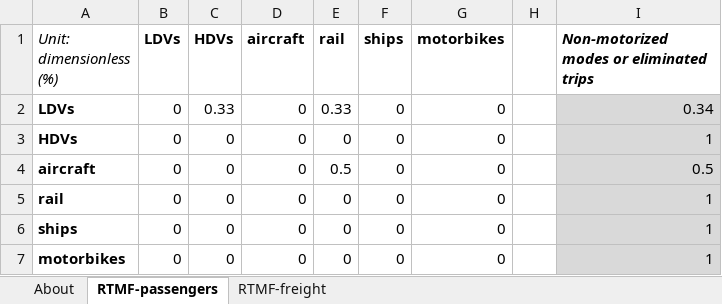
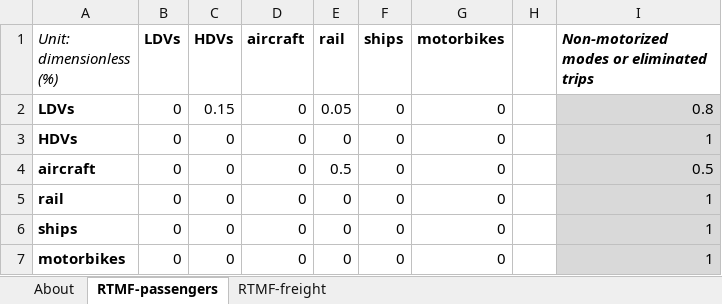
Before and after one commit to EnergyInnovation/eps-illinois, an Excel workbook: InputData/trans/RTMF/Recipient Transportation Mode Fractions.xlsx, sheet RTMF-passengers, drawn as a sheet; values as stored, in another font and other column widths than the file's, no borders; the diff names each change by its address in the sheet, - before the commit and + after, or states it on an @@ line.

```diff
--- a/InputData/trans/RTMF/Recipient Transportation Mode Fractions.xlsx (sheet RTMF-passengers)
+++ b/InputData/trans/RTMF/Recipient Transportation Mode Fractions.xlsx (sheet RTMF-passengers)
-C2 (HDVs): 0.33
+C2 (HDVs): 0.15
-E2 (rail): 0.33
+E2 (rail): 0.05
-I2: 0.34
+I2: 0.8
```
Also changed, not shown: sheet About, InputData/bldgs/RBFF/Recipient Buildings Fuel Fractions.xlsx, InputData/elec/ARpUIiRC/Ann Ret per Unit Inc in Relative Cost.xlsx, 7 other files.
